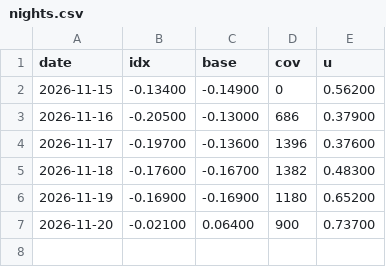
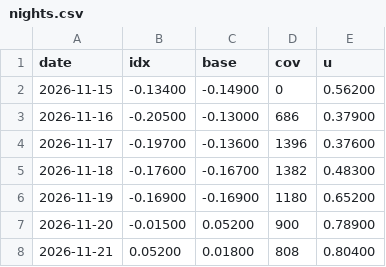
Before and after one commit to wkisai95/bbb, a CSV file: data/history/nights.csv, drawn as a sheet.

```diff
--- a/data/history/nights.csv
+++ b/data/history/nights.csv
@@ -6,2 +6,3 @@ date,idx,base,cov,u
 2026-11-19,-0.16900,-0.16900,1180,0.65200
-2026-11-20,-0.02100,0.06400,900,0.73700
+2026-11-20,-0.01500,0.05200,900,0.78900
+2026-11-21,0.05200,0.01800,808,0.80400
```
Also changed, not shown: data/history/forecast.csv, data/history/metrics.csv, 10 other files.
